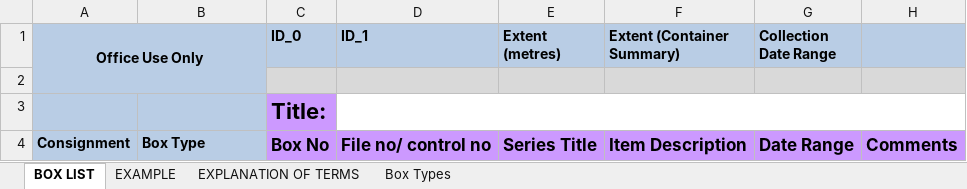
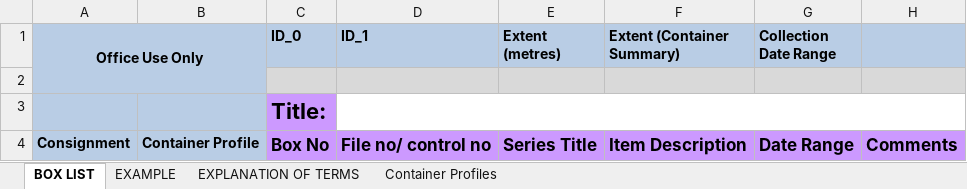
Before and after one commit to hudmol/nla_staff_spreadsheet_importer, an Excel workbook: samples/Donor Box List Template.xlsx, sheet BOX LIST, drawn as a sheet; values as stored, in another font and other column widths than the file's, no borders; the diff names each change by its address in the sheet, - before the commit and + after, or states it on an @@ line.

Commit message:
updated donor box list template with list of container profiles

```diff
--- a/samples/Donor Box List Template.xlsx (sheet BOX LIST)
+++ b/samples/Donor Box List Template.xlsx (sheet BOX LIST)
-sheet tab: Box Types
+sheet tab: Container Profiles
-B4: Box Type
+B4: Container Profile
```
Also changed, not shown: sheet Container Profiles.
